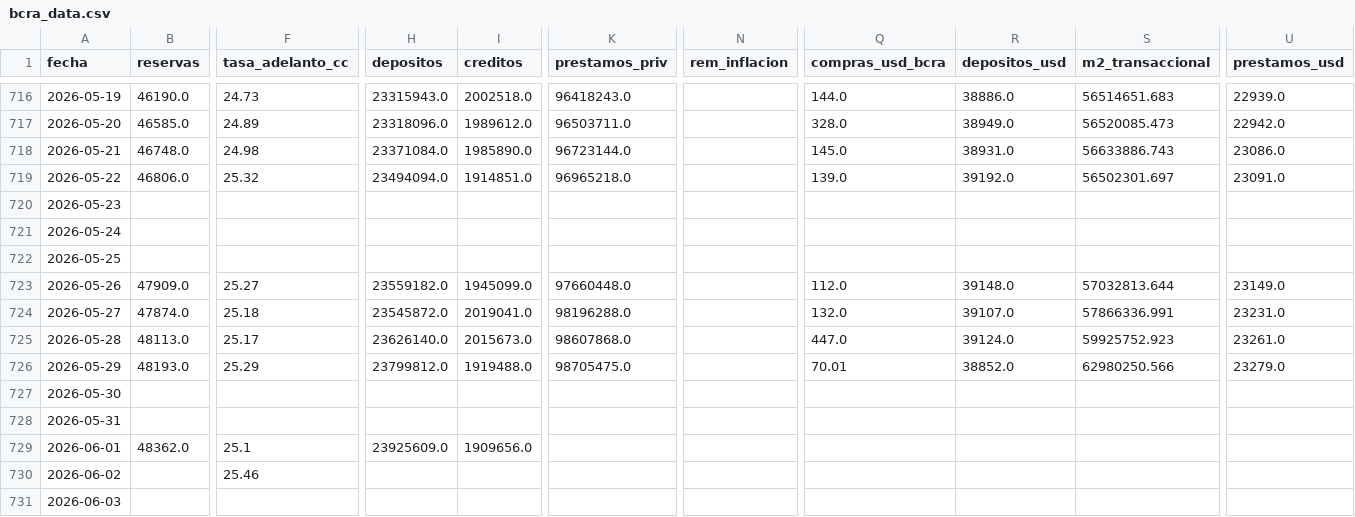
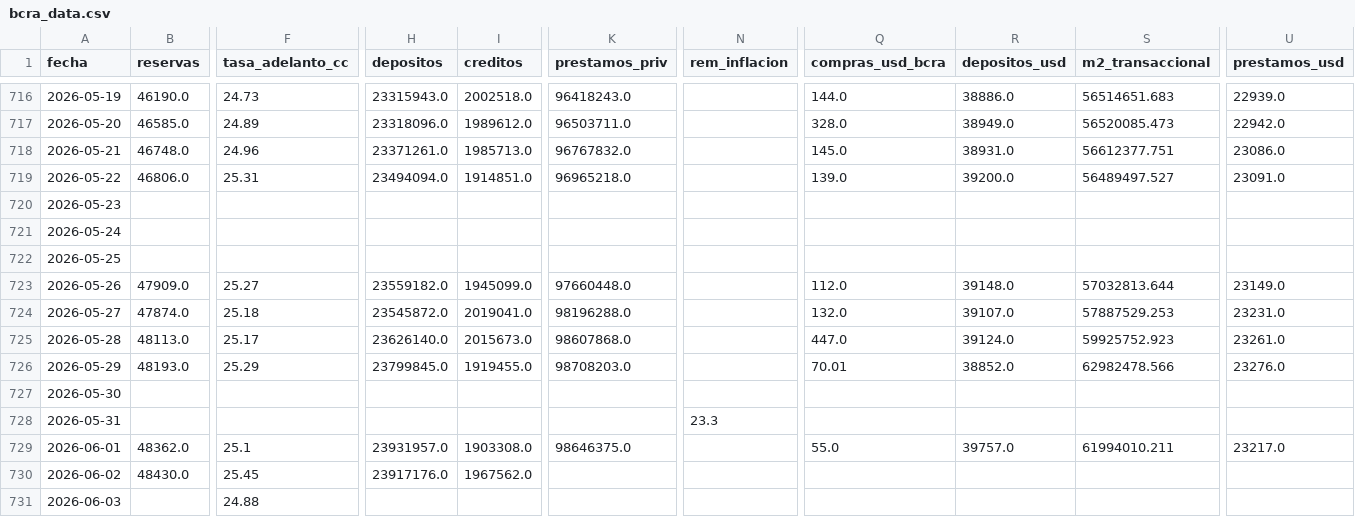
Before and after one commit to garciaborgheslautaro/acavalores-monitor-macro, a CSV file: data/bcra_data.csv, drawn as a sheet; only a part is shown, gaps mark what is left out; the diff covers the shown part only; the diff names each change by its address in the sheet, - before the commit and + after, or states it on an @@ line.

```diff
--- a/data/bcra_data.csv
+++ b/data/bcra_data.csv
-F718 (tasa_adelanto_cc): 24.98
+F718 (tasa_adelanto_cc): 24.96
-H718 (depositos): 23371084.0
+H718 (depositos): 23371261.0
-I718 (creditos): 1985890.0
+I718 (creditos): 1985713.0
-K718 (prestamos_priv): 96723144.0
+K718 (prestamos_priv): 96767832.0
-S718 (m2_transaccional): 56633886.743
+S718 (m2_transaccional): 56612377.751
-F719 (tasa_adelanto_cc): 25.32
+F719 (tasa_adelanto_cc): 25.31
-R719 (depositos_usd): 39192.0
+R719 (depositos_usd): 39200.0
-S719 (m2_transaccional): 56502301.697
+S719 (m2_transaccional): 56489497.527
-S724 (m2_transaccional): 57866336.991
+S724 (m2_transaccional): 57887529.253
-H726 (depositos): 23799812.0
+H726 (depositos): 23799845.0
-I726 (creditos): 1919488.0
+I726 (creditos): 1919455.0
-K726 (prestamos_priv): 98705475.0
+K726 (prestamos_priv): 98708203.0
-S726 (m2_transaccional): 62980250.566
+S726 (m2_transaccional): 62982478.566
-U726 (prestamos_usd): 23279.0
+U726 (prestamos_usd): 23276.0
-N728 (rem_inflacion): (empty)
+N728 (rem_inflacion): 23.3
-H729 (depositos): 23925609.0
+H729 (depositos): 23931957.0
-I729 (creditos): 1909656.0
+I729 (creditos): 1903308.0
-K729 (prestamos_priv): (empty)
+K729 (prestamos_priv): 98646375.0
-Q729 (compras_usd_bcra): (empty)
+Q729 (compras_usd_bcra): 55.0
-R729 (depositos_usd): (empty)
+R729 (depositos_usd): 39757.0
-S729 (m2_transaccional): (empty)
+S729 (m2_transaccional): 61994010.211
-U729 (prestamos_usd): (empty)
+U729 (prestamos_usd): 23217.0
-B730 (reservas): (empty)
+B730 (reservas): 48430.0
-F730 (tasa_adelanto_cc): 25.46
+F730 (tasa_adelanto_cc): 25.45
-H730 (depositos): (empty)
+H730 (depositos): 23917176.0
-I730 (creditos): (empty)
+I730 (creditos): 1967562.0
-F731 (tasa_adelanto_cc): (empty)
+F731 (tasa_adelanto_cc): 24.88
```
Also changed, not shown: 20 edited cells elsewhere in this file, data/dolar_data.csv, data/itcrm_data.csv, 3 other files.
